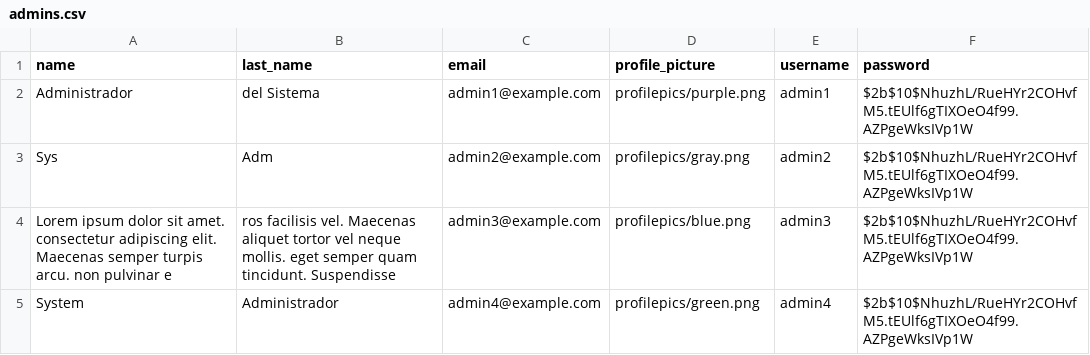
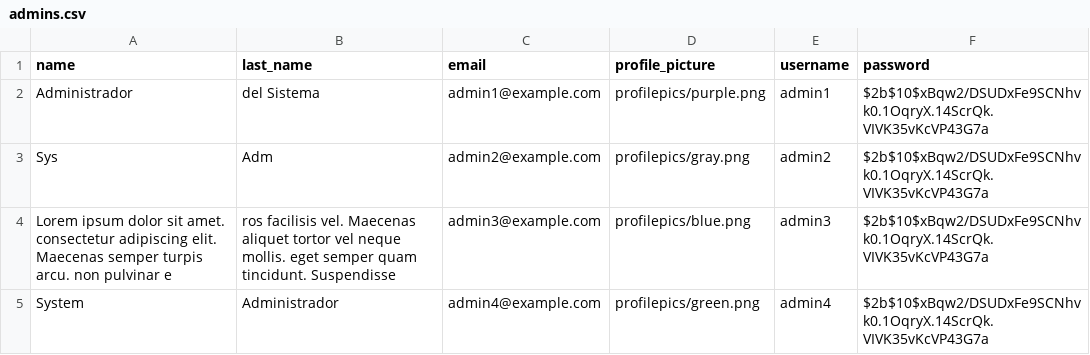
Before and after one commit to maryycarrera/ComparteTuTiempo, a CSV file: src/main/resources/data/admins.csv, drawn as a sheet.

Commit message:
feat: create new password for admins

```diff
--- a/src/main/resources/data/admins.csv
+++ b/src/main/resources/data/admins.csv
@@ -1,5 +1,5 @@
 name,last_name,email,profile_picture,username,password
-"Administrador","del Sistema",admin1@example.com,profilepics/purple.png,admin1,$2b$10$NhuzhL/RueHYr2COHvfM5.tEUlf6gTIXOeO4f99.AZPgeWksIVp1W
-"Sys","Adm",admin2@example.com,profilepics/gray.png,admin2,$2b$10$NhuzhL/RueHYr2COHvfM5.tEUlf6gTIXOeO4f99.AZPgeWksIVp1W
-"Lorem ipsum dolor sit amet. consectetur adipiscing elit. Maecenas semper turpis arcu. non pulvinar e","ros facilisis vel. Maecenas aliquet tortor vel neque mollis. eget semper quam tincidunt. Suspendisse",admin3@example.com,profilepics/blue.png,admin3,$2b$10$NhuzhL/RueHYr2COHvfM5.tEUlf6gTIXOeO4f99.AZPgeWksIVp1W
-"System","Administrador",admin4@example.com,profilepics/green.png,admin4,$2b$10$NhuzhL/RueHYr2COHvfM5.tEUlf6gTIXOeO4f99.AZPgeWksIVp1W
+"Administrador","del Sistema",admin1@example.com,profilepics/purple.png,admin1,$2b$10$xBqw2/DSUDxFe9SCNhvk0.1OqryX.14ScrQk.VIVK35vKcVP43G7a
+"Sys","Adm",admin2@example.com,profilepics/gray.png,admin2,$2b$10$xBqw2/DSUDxFe9SCNhvk0.1OqryX.14ScrQk.VIVK35vKcVP43G7a
+"Lorem ipsum dolor sit amet. consectetur adipiscing elit. Maecenas semper turpis arcu. non pulvinar e","ros facilisis vel. Maecenas aliquet tortor vel neque mollis. eget semper quam tincidunt. Suspendisse",admin3@example.com,profilepics/blue.png,admin3,$2b$10$xBqw2/DSUDxFe9SCNhvk0.1OqryX.14ScrQk.VIVK35vKcVP43G7a
+"System","Administrador",admin4@example.com,profilepics/green.png,admin4,$2b$10$xBqw2/DSUDxFe9SCNhvk0.1OqryX.14ScrQk.VIVK35vKcVP43G7a
```
Also changed, not shown: 1 other file.
